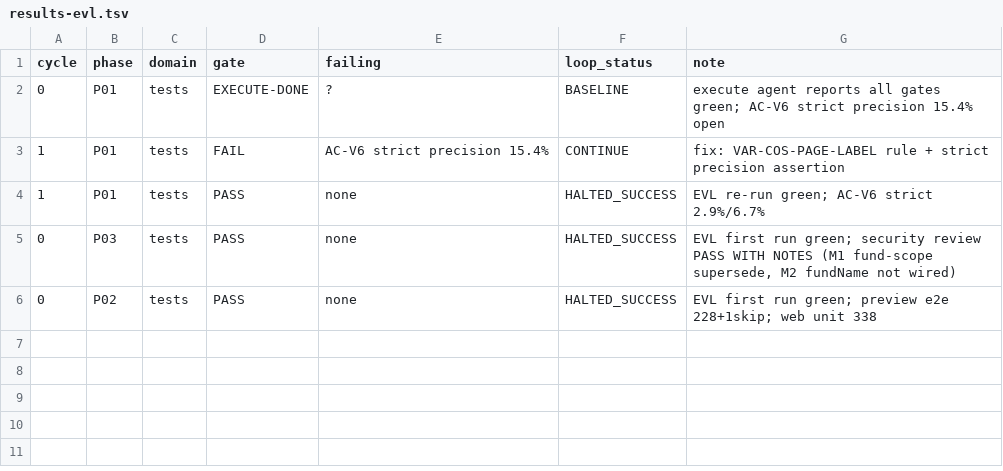
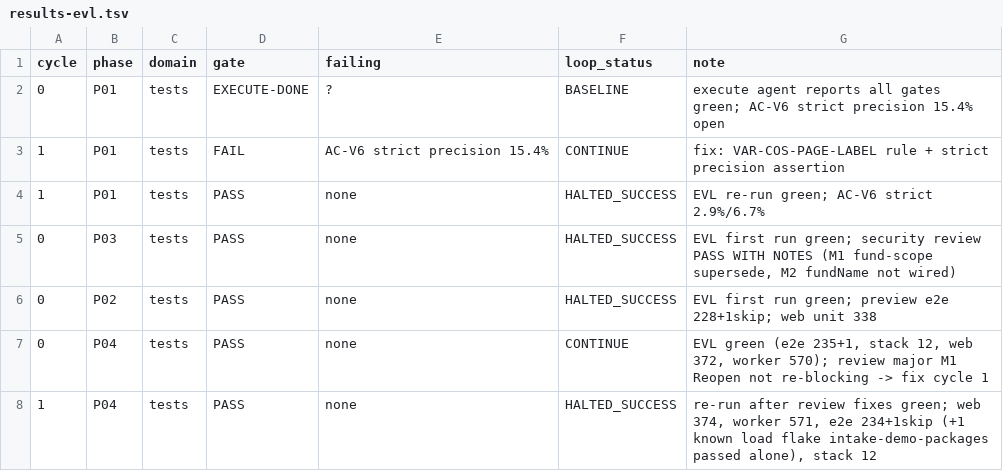
Before and after one commit to itsjiathao0912/preflight-legal-reviewer-anduin-transaction, a TSV file: process/features/variance-management/active/variance-mvp_17-10-26/results-evl.tsv, drawn as a sheet; the diff names each change by its address in the sheet, - before the commit and + after, or states it on an @@ line.

```diff
--- a/process/features/variance-management/active/variance-mvp_17-10-26/results-evl.tsv
+++ b/process/features/variance-management/active/variance-mvp_17-10-26/results-evl.tsv
+row 7: 0 | P04 | tests | PASS | none | CONTINUE | EVL green (e2e 235+1, stack 12, web 372, worker 570); review major M1 Reopen not re-blocking -> fix cycle 1
+row 8: 1 | P04 | tests | PASS | none | HALTED_SUCCESS | re-run after review fixes green; web 374, worker 571, e2e 234+1skip (+1 known load flake intake-demo-packages passed alone), stack 12
```
Also changed, not shown: 10 other files.
